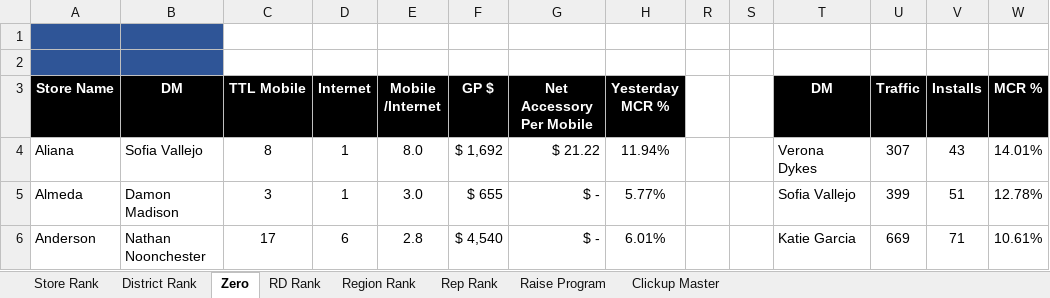
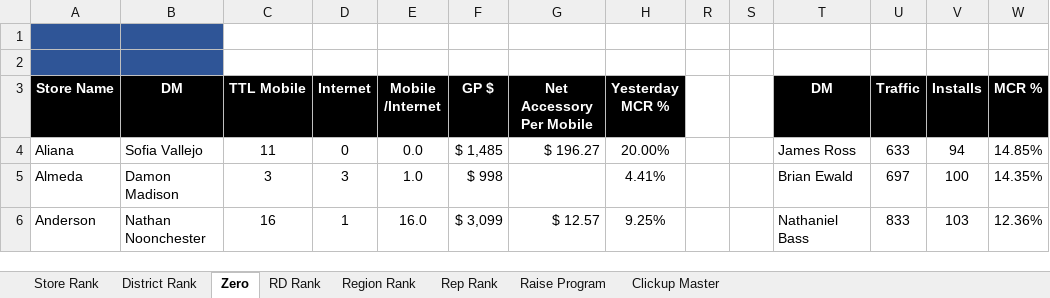
Before and after one commit to BlufoxMobile/Daily-Goals-Sheet, an Excel workbook: data/sales.xlsx, sheet Zero, drawn as a sheet; only a part is shown; values as stored, in another font and other column widths than the file's, no borders; charts and pictures and conditional formats not drawn; the diff covers the shown part only; the diff names each change by its address in the sheet, - before the commit and + after, or states it on an @@ line.

```diff
--- a/data/sales.xlsx (sheet Zero)
+++ b/data/sales.xlsx (sheet Zero)
-C4 (TTL Mobile): 8
+C4 (TTL Mobile): 11
-D4 (Internet): 1
+D4 (Internet): 0
-E4 (Mobile /Internet): 8.0
+E4 (Mobile /Internet): 0.0
-F4 (GP $): $ 1,692
+F4 (GP $): $ 1,485
-G4 (Net Accessory Per Mobile): $ 21.22
+G4 (Net Accessory Per Mobile): $ 196.27
-H4 (Yesterday MCR %): 11.94%
+H4 (Yesterday MCR %): 20.00%
-T4 (DM): Verona Dykes
+T4 (DM): James Ross
-U4 (Traffic): 307
+U4 (Traffic): 633
-V4 (Installs): 43
+V4 (Installs): 94
-W4 (MCR %): 14.01%
+W4 (MCR %): 14.85%
-D5 (Internet): 1
+D5 (Internet): 3
-E5 (Mobile /Internet): 3.0
+E5 (Mobile /Internet): 1.0
-F5 (GP $): $ 655
+F5 (GP $): $ 998
-G5 (Net Accessory Per Mobile): $ -
+G5 (Net Accessory Per Mobile): (empty)
-H5 (Yesterday MCR %): 5.77%
+H5 (Yesterday MCR %): 4.41%
-T5 (DM): Sofia Vallejo
+T5 (DM): Brian Ewald
-U5 (Traffic): 399
+U5 (Traffic): 697
-V5 (Installs): 51
+V5 (Installs): 100
-W5 (MCR %): 12.78%
+W5 (MCR %): 14.35%
-C6 (TTL Mobile): 17
+C6 (TTL Mobile): 16
-D6 (Internet): 6
+D6 (Internet): 1
-E6 (Mobile /Internet): 2.8
+E6 (Mobile /Internet): 16.0
-F6 (GP $): $ 4,540
+F6 (GP $): $ 3,099
-G6 (Net Accessory Per Mobile): $ -
+G6 (Net Accessory Per Mobile): $ 12.57
-H6 (Yesterday MCR %): 6.01%
+H6 (Yesterday MCR %): 9.25%
-T6 (DM): Katie Garcia
+T6 (DM): Nathaniel Bass
-U6 (Traffic): 669
+U6 (Traffic): 833
-V6 (Installs): 71
+V6 (Installs): 103
-W6 (MCR %): 10.61%
+W6 (MCR %): 12.36%
```
Also changed, not shown: 894 edited cells elsewhere in this sheet, sheet Rep Rank, sheet Store Rank, sheet District Rank, sheet Region Rank, sheet RD Rank, sheet Raise Program, 1 more sheet, hidden cells.
